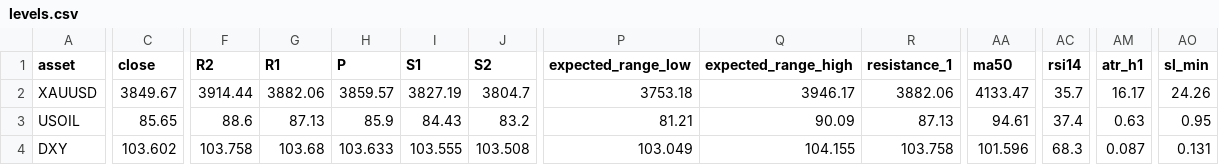
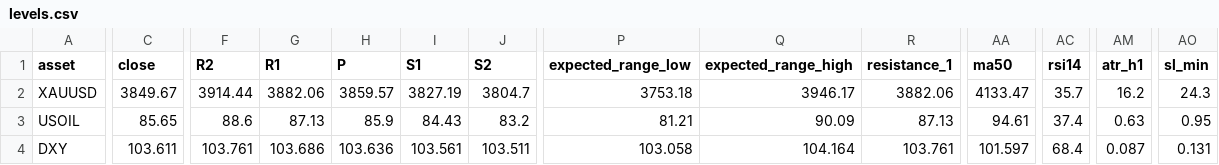
Before and after one commit to amonaipitf-ai/trading-ml, a CSV file: output/levels.csv, drawn as a sheet; only a part is shown, gaps mark what is left out; the diff covers the shown part only; the diff names each change by its address in the sheet, - before the commit and + after, or states it on an @@ line.

```diff
--- a/output/levels.csv
+++ b/output/levels.csv
-AM2 (atr_h1): 16.17
+AM2 (atr_h1): 16.2
-AO2 (sl_min): 24.26
+AO2 (sl_min): 24.3
-C4 (close): 103.602
+C4 (close): 103.611
-F4 (R2): 103.758
+F4 (R2): 103.761
-G4 (R1): 103.68
+G4 (R1): 103.686
-H4 (P): 103.633
+H4 (P): 103.636
-I4 (S1): 103.555
+I4 (S1): 103.561
-J4 (S2): 103.508
+J4 (S2): 103.511
-P4 (expected_range_low): 103.049
+P4 (expected_range_low): 103.058
-Q4 (expected_range_high): 104.155
+Q4 (expected_range_high): 104.164
-R4 (resistance_1): 103.758
+R4 (resistance_1): 103.761
-AA4 (ma50): 101.596
+AA4 (ma50): 101.597
-AC4 (rsi14): 68.3
+AC4 (rsi14): 68.4
```
Also changed, not shown: 2 edited cells elsewhere in this file, 5 other files.
